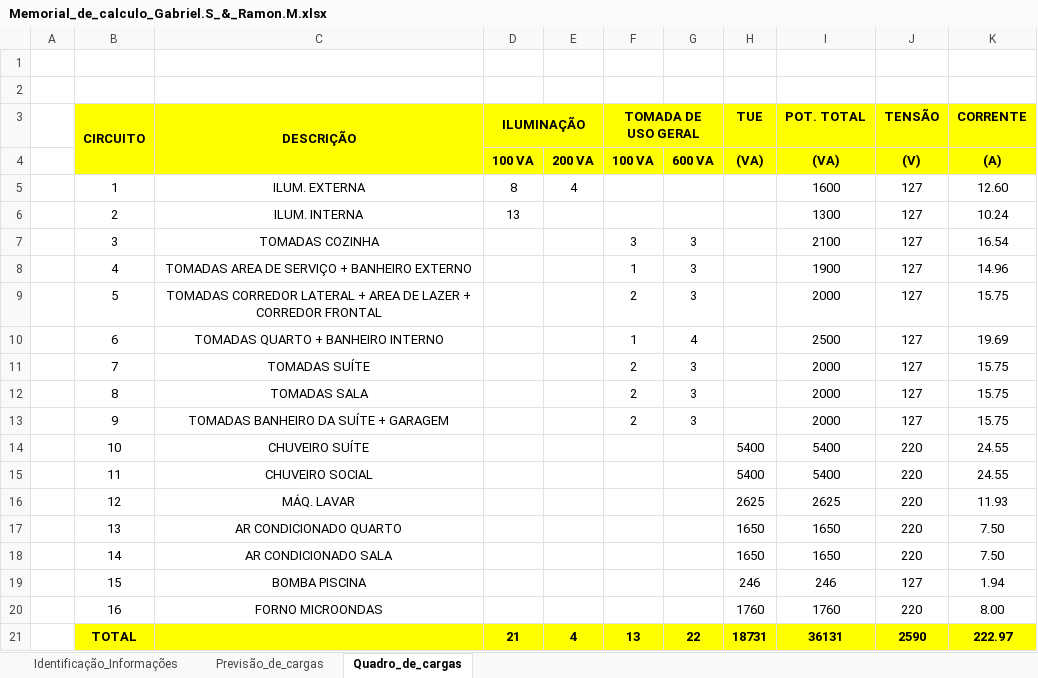
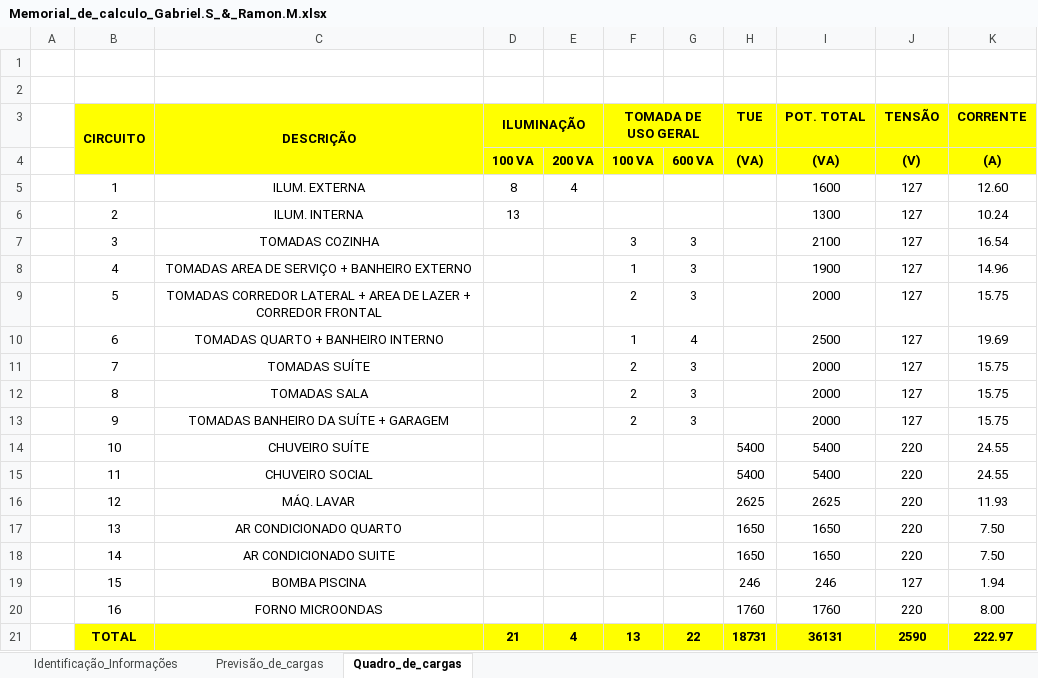
Before and after one commit to ramon1morello/Instel-I, an Excel workbook: Memorial_de_calculo_Gabriel.S_&_Ramon.M.xlsx, sheet Quadro_de_cargas, drawn as a sheet; values as stored, in another font and other column widths than the file's, no borders; the diff names each change by its address in the sheet, - before the commit and + after, or states it on an @@ line.

Commit message:
Ajustes
- Ar condicionado tava na sala, mas são só nos quartos. (Acho que não interfere em nada no que tinha feito, depois confere!)

-

```diff
--- a/Memorial_de_calculo_Gabriel.S_&_Ramon.M.xlsx (sheet Quadro_de_cargas)
+++ b/Memorial_de_calculo_Gabriel.S_&_Ramon.M.xlsx (sheet Quadro_de_cargas)
-C18 (DESCRIÇÃO): AR CONDICIONADO SALA
+C18 (DESCRIÇÃO): AR CONDICIONADO SUITE
```
Also changed, not shown: sheet Previsão_de_cargas, 3 other files.
